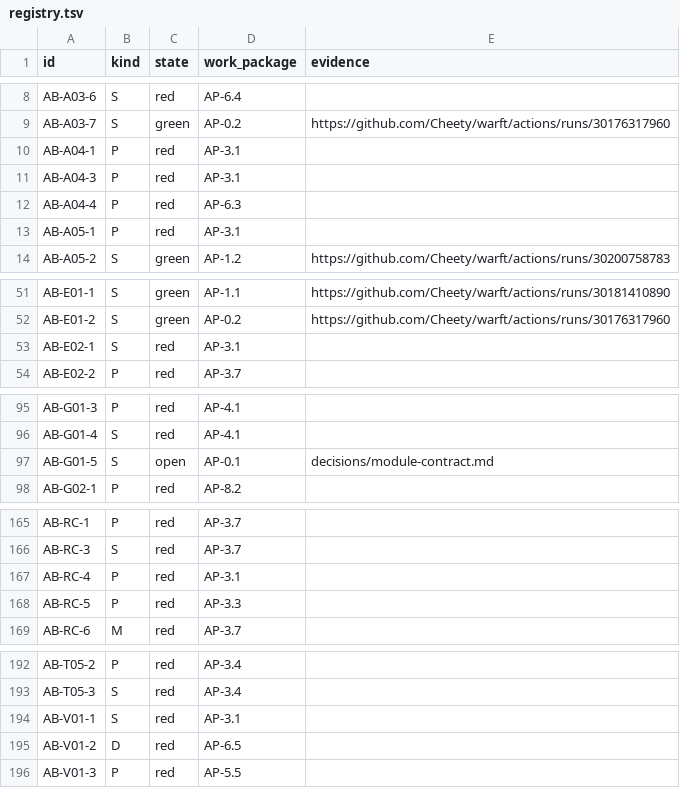
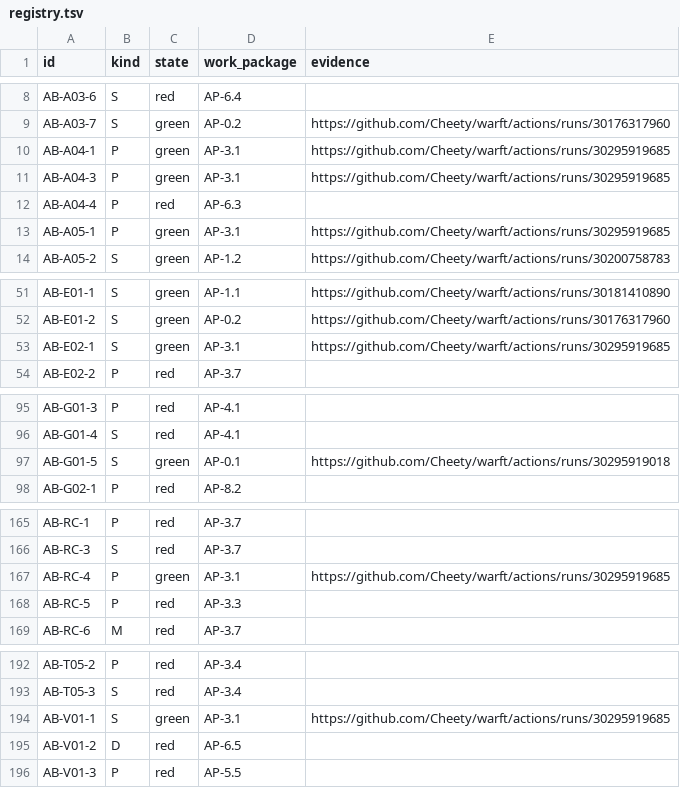
Before and after one commit to Cheety/warft, a TSV file: acceptance/registry.tsv, drawn as a sheet; only a part is shown, gaps mark what is left out.

Commit message:
AP-3.1 green: the node starts along A-04, and the last open row closes
Six rows through the image leg of run 30295919685, on the tree this branch
commits: AB-E02-1 at 14 met, and the four A-04 boots at 22, 5, 6 and 7 met, none
not. A node came up on two named disks and registered; a pod died whole under
the OOM killer while the plane answered 13 pings out of 13 through the pressure;
the same disks after a reinstall carried only /data/db; a node handed four of its
five values refused at the head of the sequence and named the one it was missing;
and a node on a layout that violates SP-A05-3 failed its selftest and registered
nothing.

AB-G01-5 through run 30295919018 of the decisions leg — 8 green, 0 red, the
module contract among them. It was the registry's only `open` row, standing
against decisions/module-contract.md since AP-0.1; the deferral expired at AP-3.1
as it said it would.

45 green, 167 red, 0 open.

```diff
--- a/acceptance/registry.tsv
+++ b/acceptance/registry.tsv
@@ -9,6 +9,6 @@ AB-A03-6	S	red	AP-6.4
 AB-A03-7	S	green	AP-0.2	https://github.com/Cheety/warft/actions/runs/30176317960
-AB-A04-1	P	red	AP-3.1	
-AB-A04-3	P	red	AP-3.1	
+AB-A04-1	P	green	AP-3.1	https://github.com/Cheety/warft/actions/runs/30295919685
+AB-A04-3	P	green	AP-3.1	https://github.com/Cheety/warft/actions/runs/30295919685
 AB-A04-4	P	red	AP-6.3	
-AB-A05-1	P	red	AP-3.1	
+AB-A05-1	P	green	AP-3.1	https://github.com/Cheety/warft/actions/runs/30295919685
 AB-A05-2	S	green	AP-1.2	https://github.com/Cheety/warft/actions/runs/30200758783
@@ -52,3 +52,3 @@ AB-E01-1	S	green	AP-1.1	https://github.com/Cheety/warft/actions/runs/30181410890
 AB-E01-2	S	green	AP-0.2	https://github.com/Cheety/warft/actions/runs/30176317960
-AB-E02-1	S	red	AP-3.1	
+AB-E02-1	S	green	AP-3.1	https://github.com/Cheety/warft/actions/runs/30295919685
 AB-E02-2	P	red	AP-3.7	
@@ -96,3 +96,3 @@ AB-G01-3	P	red	AP-4.1
 AB-G01-4	S	red	AP-4.1	
-AB-G01-5	S	open	AP-0.1	decisions/module-contract.md
+AB-G01-5	S	green	AP-0.1	https://github.com/Cheety/warft/actions/runs/30295919018
 AB-G02-1	P	red	AP-8.2	
@@ -166,3 +166,3 @@ AB-RC-1	P	red	AP-3.7
 AB-RC-3	S	red	AP-3.7	
-AB-RC-4	P	red	AP-3.1	
+AB-RC-4	P	green	AP-3.1	https://github.com/Cheety/warft/actions/runs/30295919685
 AB-RC-5	P	red	AP-3.3	
@@ -193,3 +193,3 @@ AB-T05-2	P	red	AP-3.4
 AB-T05-3	S	red	AP-3.4	
-AB-V01-1	S	red	AP-3.1	
+AB-V01-1	S	green	AP-3.1	https://github.com/Cheety/warft/actions/runs/30295919685
 AB-V01-2	D	red	AP-6.5	
```
